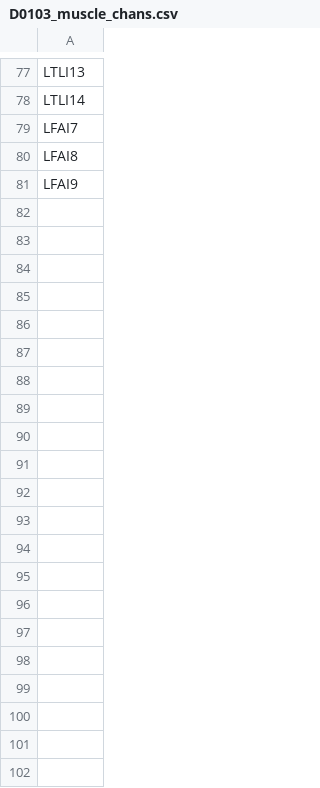
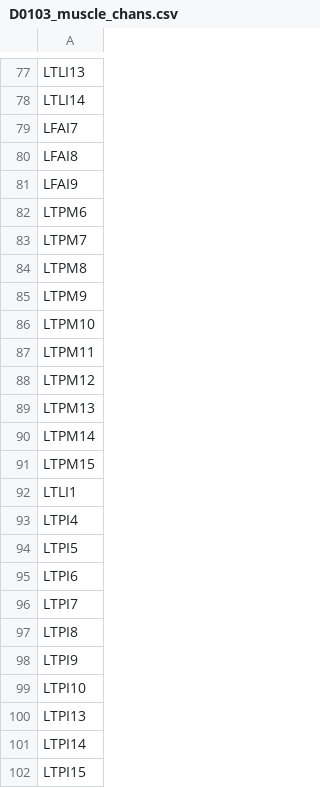
Before and after one commit to Baishenliang/coganlab_ieeg, a CSV file: data/muscle_chans/D0103_muscle_chans.csv, drawn as a sheet; only a part is shown, gaps mark what is left out; the diff names each change by its address in the sheet, - before the commit and + after, or states it on an @@ line.

```diff
--- a/data/muscle_chans/D0103_muscle_chans.csv
+++ b/data/muscle_chans/D0103_muscle_chans.csv
+row 82: LTPM6
+row 83: LTPM7
+row 84: LTPM8
+row 85: LTPM9
+row 86: LTPM10
+row 87: LTPM11
+row 88: LTPM12
+row 89: LTPM13
+row 90: LTPM14
+row 91: LTPM15
+row 92: LTLI1
+row 93: LTPI4
+row 94: LTPI5
+row 95: LTPI6
+row 96: LTPI7
+row 97: LTPI8
+row 98: LTPI9
+row 99: LTPI10
+row 100: LTPI13
+row 101: LTPI14
+row 102: LTPI15
```
Also changed, not shown: data/muscle_chans/D0057_muscle_chans.csv, data/muscle_chans/D0080_muscle_chans.csv, 29 other files.
